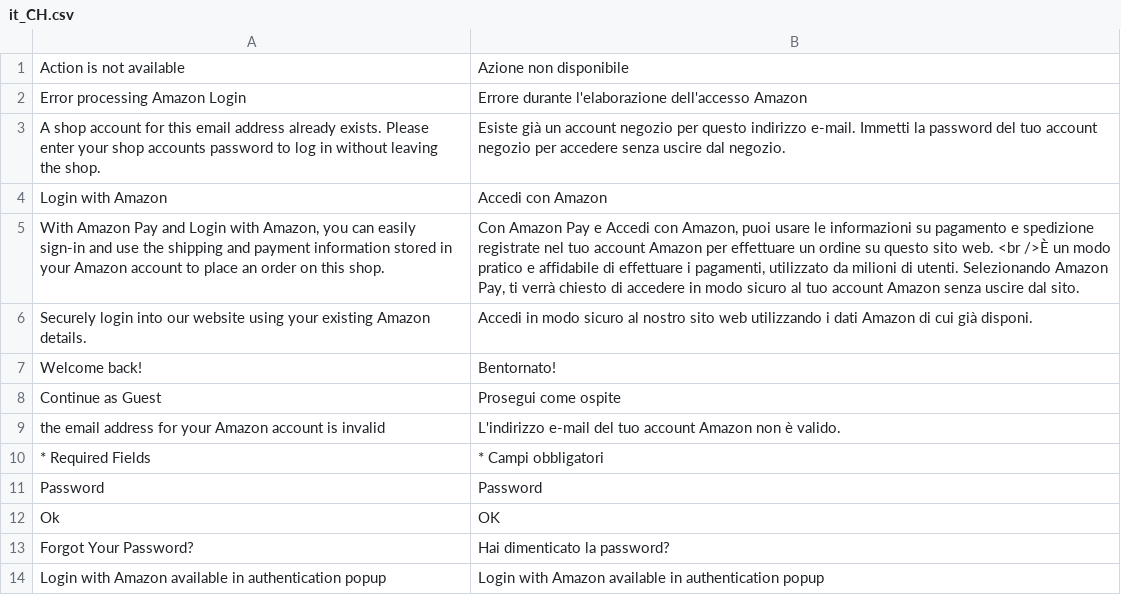
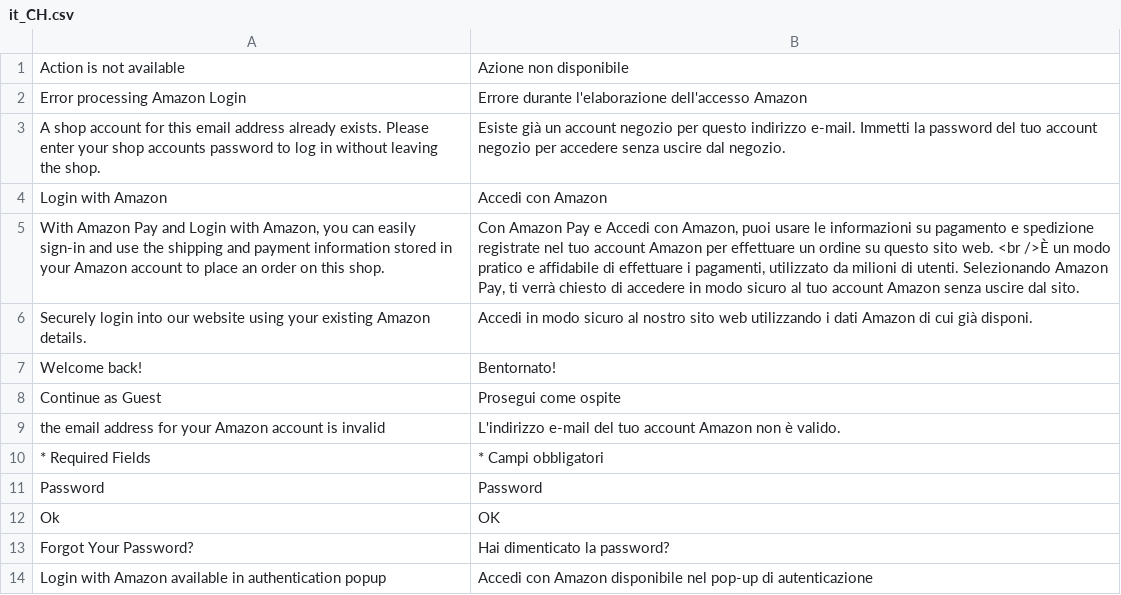
Before and after one commit to amzn/amazon-payments-magento-2-plugin, a CSV file: src/Login/i18n/it_CH.csv, drawn as a sheet.

```diff
--- a/src/Login/i18n/it_CH.csv
+++ b/src/Login/i18n/it_CH.csv
@@ -13,2 +13,2 @@
 "Forgot Your Password?","Hai dimenticato la password?"
-"Login with Amazon available in authentication popup","Login with Amazon available in authentication popup"
+"Login with Amazon available in authentication popup","Accedi con Amazon disponibile nel pop-up di autenticazione"
```
Also changed, not shown: src/Core/i18n/fr_FR.csv.
